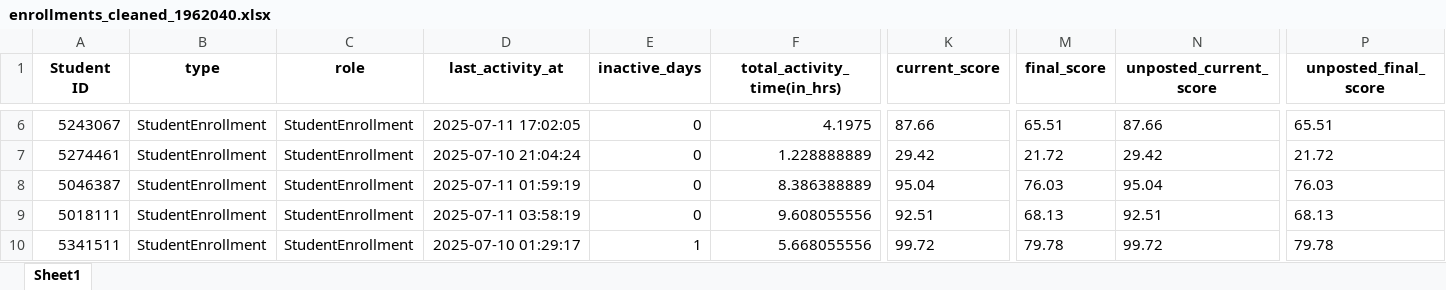
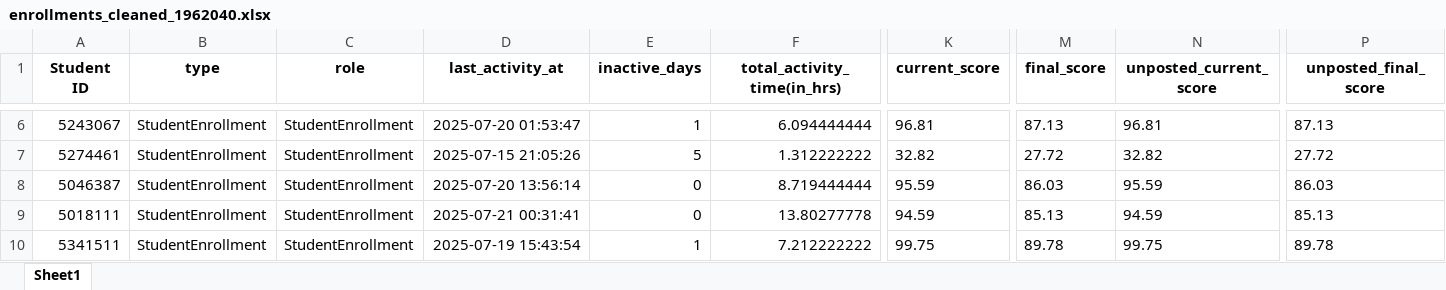
Before and after one commit to devalapalli07/CRAFT, an Excel workbook: data_exports/enrollments_cleaned_1962040.xlsx, sheet Sheet1, drawn as a sheet; only a part is shown, gaps mark what is left out; values as stored, in another font and other column widths than the file's, no borders; the diff covers the shown part only; the diff names each change by its address in the sheet, - before the commit and + after, or states it on an @@ line.

```diff
--- a/data_exports/enrollments_cleaned_1962040.xlsx (sheet Sheet1)
+++ b/data_exports/enrollments_cleaned_1962040.xlsx (sheet Sheet1)
-D6 (last_activity_at): 2025-07-11 17:02:05
+D6 (last_activity_at): 2025-07-20 01:53:47
-E6 (inactive_days): 0
+E6 (inactive_days): 1
-F6 (total_activity_time(in_hrs)): 4.1975
+F6 (total_activity_time(in_hrs)): 6.094444444
-K6 (current_score): 87.66
+K6 (current_score): 96.81
-M6 (final_score): 65.51
+M6 (final_score): 87.13
-N6 (unposted_current_score): 87.66
+N6 (unposted_current_score): 96.81
-P6 (unposted_final_score): 65.51
+P6 (unposted_final_score): 87.13
-D7 (last_activity_at): 2025-07-10 21:04:24
+D7 (last_activity_at): 2025-07-15 21:05:26
-E7 (inactive_days): 0
+E7 (inactive_days): 5
-F7 (total_activity_time(in_hrs)): 1.228888889
+F7 (total_activity_time(in_hrs)): 1.312222222
-K7 (current_score): 29.42
+K7 (current_score): 32.82
-M7 (final_score): 21.72
+M7 (final_score): 27.72
-N7 (unposted_current_score): 29.42
+N7 (unposted_current_score): 32.82
-P7 (unposted_final_score): 21.72
+P7 (unposted_final_score): 27.72
-D8 (last_activity_at): 2025-07-11 01:59:19
+D8 (last_activity_at): 2025-07-20 13:56:14
-F8 (total_activity_time(in_hrs)): 8.386388889
+F8 (total_activity_time(in_hrs)): 8.719444444
-K8 (current_score): 95.04
+K8 (current_score): 95.59
-M8 (final_score): 76.03
+M8 (final_score): 86.03
-N8 (unposted_current_score): 95.04
+N8 (unposted_current_score): 95.59
-P8 (unposted_final_score): 76.03
+P8 (unposted_final_score): 86.03
-D9 (last_activity_at): 2025-07-11 03:58:19
+D9 (last_activity_at): 2025-07-21 00:31:41
-F9 (total_activity_time(in_hrs)): 9.608055556
+F9 (total_activity_time(in_hrs)): 13.80277778
-K9 (current_score): 92.51
+K9 (current_score): 94.59
-M9 (final_score): 68.13
+M9 (final_score): 85.13
-N9 (unposted_current_score): 92.51
+N9 (unposted_current_score): 94.59
-P9 (unposted_final_score): 68.13
+P9 (unposted_final_score): 85.13
-D10 (last_activity_at): 2025-07-10 01:29:17
+D10 (last_activity_at): 2025-07-19 15:43:54
-F10 (total_activity_time(in_hrs)): 5.668055556
+F10 (total_activity_time(in_hrs)): 7.212222222
-K10 (current_score): 99.72
+K10 (current_score): 99.75
-M10 (final_score): 79.78
+M10 (final_score): 89.78
-N10 (unposted_current_score): 99.72
+N10 (unposted_current_score): 99.75
-P10 (unposted_final_score): 79.78
+P10 (unposted_final_score): 89.78
```
Also changed, not shown: 392 edited cells elsewhere in this sheet, data_exports/assignments_cleaned.xlsx, data_exports/cleaned_enrollments_data.xlsx, 12 other files.
